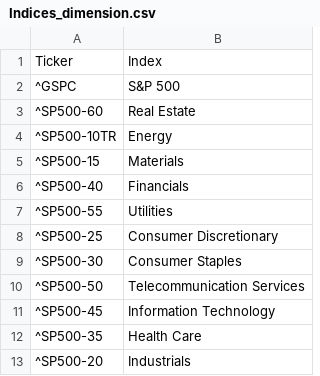
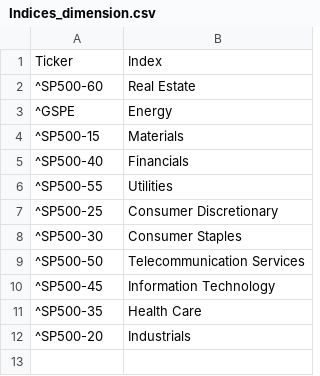
Before and after one commit to Patrick-Bacza/sp500-stockPrice-pipeline, a CSV file: database/Data/Indices_dimension.csv, drawn as a sheet.

Commit message:
Started grabbing historical data for sectors

```diff
--- a/database/Data/Indices_dimension.csv
+++ b/database/Data/Indices_dimension.csv
@@ -1,5 +1,4 @@
 Ticker,Index
-^GSPC,S&P 500
 ^SP500-60,Real Estate
-^SP500-10TR,Energy
+^GSPE,Energy
 ^SP500-15,Materials 
```
Also changed, not shown: 6 other files.
